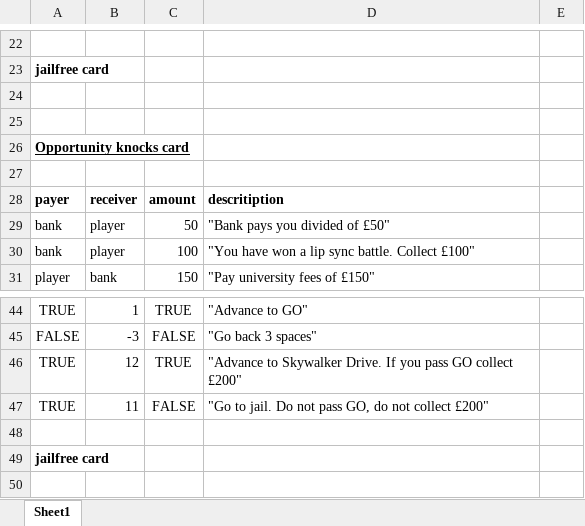
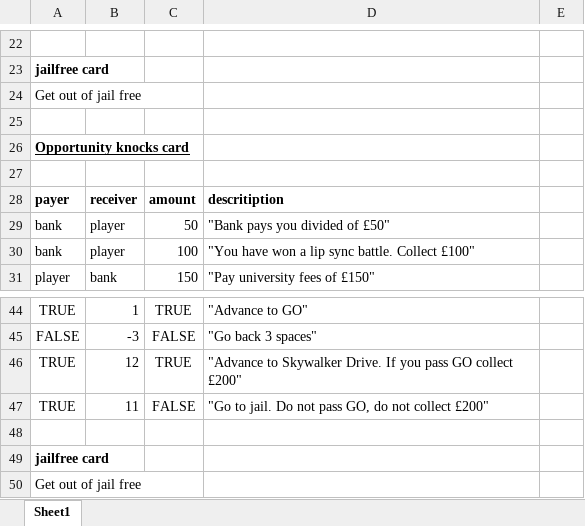
Before and after one commit to pprejs20/Monopoly-Game, an Excel workbook: code/ExcelData/PropertyTycoonCardDataRefactored.xlsx, sheet Sheet1, drawn as a sheet; only a part is shown, gaps mark what is left out; values as stored, in another font and other column widths than the file's, no borders; the diff names each change by its address in the sheet, - before the commit and + after, or states it on an @@ line.

Commit message:
fixed jail card data in excel

```diff
--- a/code/ExcelData/PropertyTycoonCardDataRefactored.xlsx (sheet Sheet1)
+++ b/code/ExcelData/PropertyTycoonCardDataRefactored.xlsx (sheet Sheet1)
-A24: (empty)
+A24: Get out of jail free
+row 50: Get out of jail free
```
